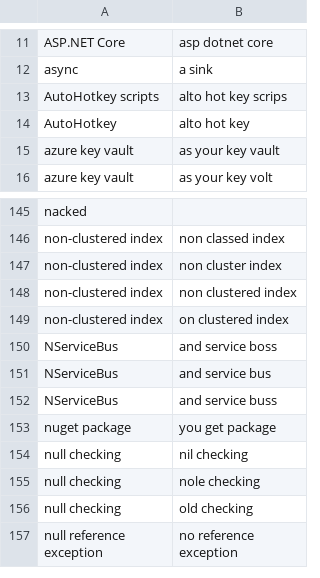
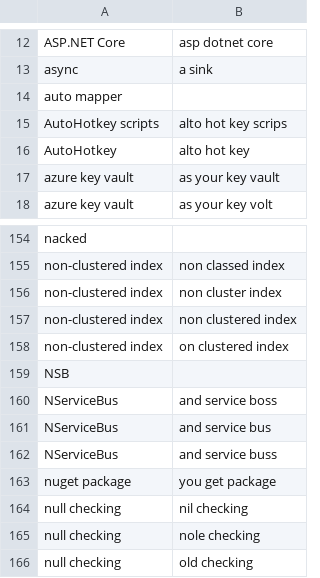
Before and after one commit to CameronSBell/knausj_talon, a CSV file: settings/additional_words.csv, drawn as a sheet; only a part is shown, gaps mark what is left out; the shorter side is filled out with more unchanged rows; the diff covers the shown part only; the diff names each change by its address in the sheet, - before the commit and + after, or states it on an @@ line.

```diff
--- a/settings/additional_words.csv
+++ b/settings/additional_words.csv
+row 14: auto mapper
+row 159: NSB
```
Also changed, not shown: 15 added rows, 1 removed row and 1 edited cell elsewhere in this file, settings/words_to_replace.csv.
